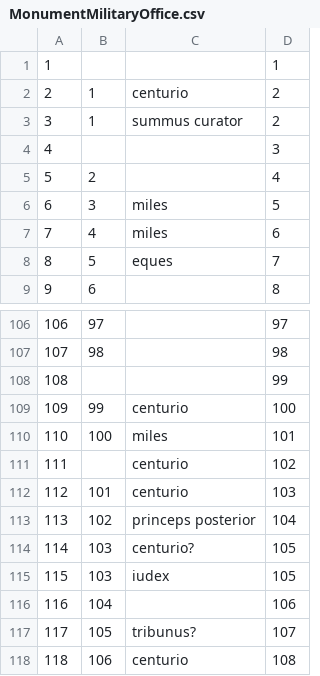
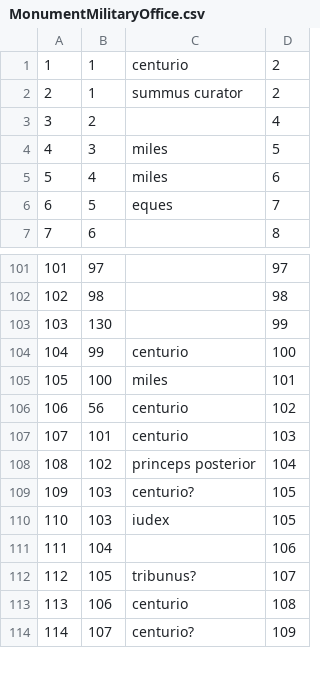
Before and after one commit to EwanSC/BromansCoopey, a CSV file: MonumentMilitaryOffice.csv, drawn as a sheet; only a part is shown, gaps mark what is left out; the shorter side is filled out with more unchanged rows; removed rows and columns are numbered as before the commit, all else as after; the diff covers the shown part only; the diff names each change by its address in the sheet, - before the commit and + after, or states it on an @@ line.

```diff
--- a/MonumentMilitaryOffice.csv
+++ b/MonumentMilitaryOffice.csv
-row 1: 1 |  |  | 1
@@ column A renumbered from row 1 down @@
-row 4: 4 |  |  | 3
-B103: (empty)
+B103: 130
-B106: (empty)
+B106: 56
```
Also changed, not shown: 19 removed rows and 5 edited cells elsewhere in this file, LegioServicemen.csv, 2 other files.
